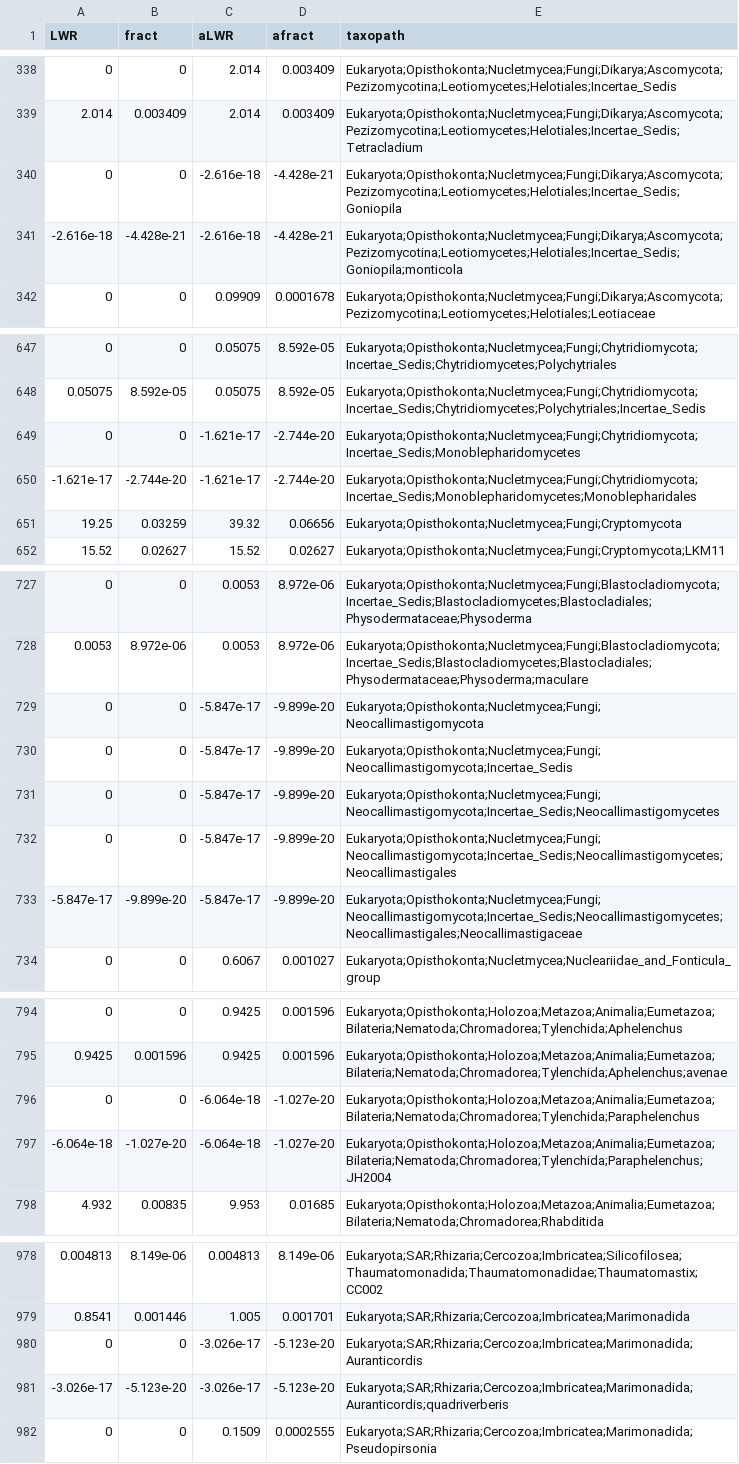
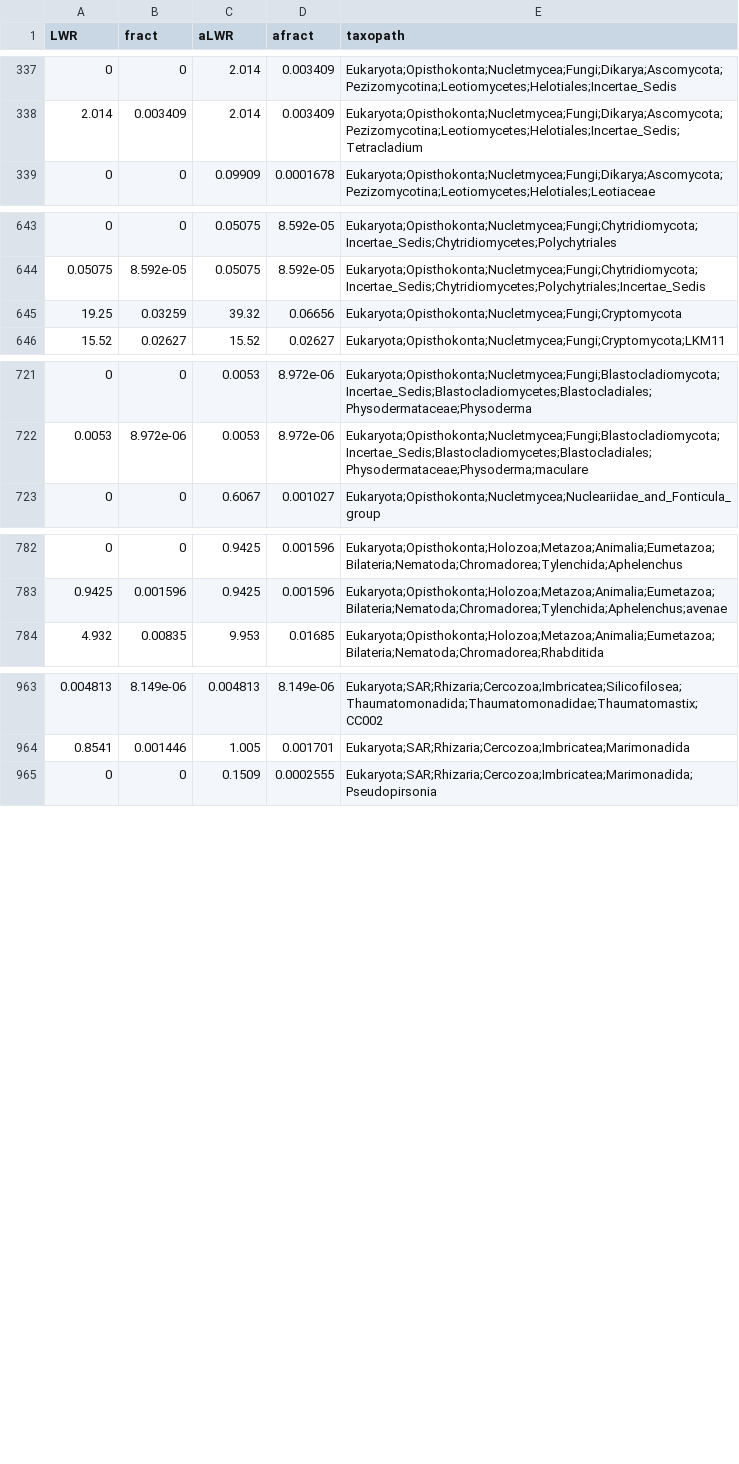
Before and after one commit to pierrebarbera/long-reads, a CSV file: assign/pruned_V4/V4_read_queries/profile.csv, drawn as a sheet; only a part is shown, gaps mark what is left out; removed rows and columns are numbered as before the commit, all else as after; the diff covers the shown part only; the diff names each change by its address in the sheet, - before the commit and + after, or states it on an @@ line.

```diff
--- a/assign/pruned_V4/V4_read_queries/profile.csv
+++ b/assign/pruned_V4/V4_read_queries/profile.csv
-row 340: 0 | 0 | -2.616e-18 | -4.428e-21 | Eukaryota;Opisthokonta;Nucletmycea;Fungi;Dikarya;Ascomycota;Pezizomycotina;Leotiomycetes;Helotiales;Incertae_Sedis;Goniopila
-row 341: -2.616e-18 | -4.428e-21 | -2.616e-18 | -4.428e-21 | Eukaryota;Opisthokonta;Nucletmycea;Fungi;Dikarya;Ascomycota;Pezizomycotina;Leotiomycetes;Helotiales;Incertae_Sedis;Goniopila;monticola
-row 649: 0 | 0 | -1.621e-17 | -2.744e-20 | Eukaryota;Opisthokonta;Nucletmycea;Fungi;Chytridiomycota;Incertae_Sedis;Monoblepharidomycetes
-row 650: -1.621e-17 | -2.744e-20 | -1.621e-17 | -2.744e-20 | Eukaryota;Opisthokonta;Nucletmycea;Fungi;Chytridiomycota;Incertae_Sedis;Monoblepharidomycetes;Monoblepharidales
-row 729: 0 | 0 | -5.847e-17 | -9.899e-20 | Eukaryota;Opisthokonta;Nucletmycea;Fungi;Neocallimastigomycota
-row 730: 0 | 0 | -5.847e-17 | -9.899e-20 | Eukaryota;Opisthokonta;Nucletmycea;Fungi;Neocallimastigomycota;Incertae_Sedis
-row 731: 0 | 0 | -5.847e-17 | -9.899e-20 | Eukaryota;Opisthokonta;Nucletmycea;Fungi;Neocallimastigomycota;Incertae_Sedis;Neocallimastigomycetes
-row 732: 0 | 0 | -5.847e-17 | -9.899e-20 | Eukaryota;Opisthokonta;Nucletmycea;Fungi;Neocallimastigomycota;Incertae_Sedis;Neocallimastigomycetes;Neocallimastigales
-row 733: -5.847e-17 | -9.899e-20 | -5.847e-17 | -9.899e-20 | Eukaryota;Opisthokonta;Nucletmycea;Fungi;Neocallimastigomycota;Incertae_Sedis;Neocallimastigomycetes;Neocallimastigales;Neocallimastigaceae
-row 796: 0 | 0 | -6.064e-18 | -1.027e-20 | Eukaryota;Opisthokonta;Holozoa;Metazoa;Animalia;Eumetazoa;Bilateria;Nematoda;Chromadorea;Tylenchida;Paraphelenchus
-row 797: -6.064e-18 | -1.027e-20 | -6.064e-18 | -1.027e-20 | Eukaryota;Opisthokonta;Holozoa;Metazoa;Animalia;Eumetazoa;Bilateria;Nematoda;Chromadorea;Tylenchida;Paraphelenchus;JH2004
-row 980: 0 | 0 | -3.026e-17 | -5.123e-20 | Eukaryota;SAR;Rhizaria;Cercozoa;Imbricatea;Marimonadida;Auranticordis
-row 981: -3.026e-17 | -5.123e-20 | -3.026e-17 | -5.123e-20 | Eukaryota;SAR;Rhizaria;Cercozoa;Imbricatea;Marimonadida;Auranticordis;quadriverberis
```
Also changed, not shown: 1 added row, 14 removed rows and 4 edited cells elsewhere in this file, assign/pruned_V4/long_read_queries/profile.csv, assign/pruned_long/V4_read_queries/profile.csv, 26 other files.
